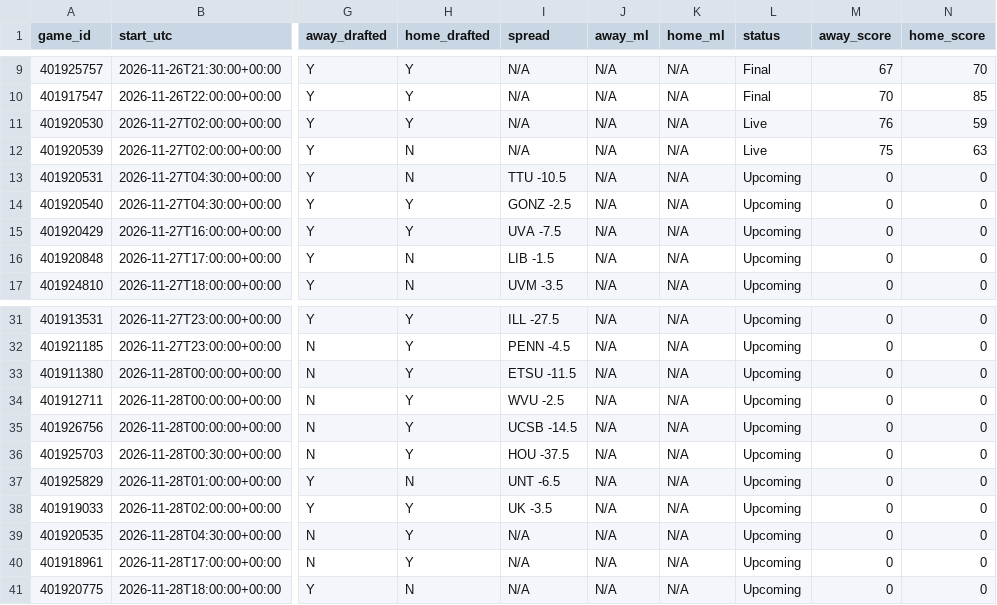
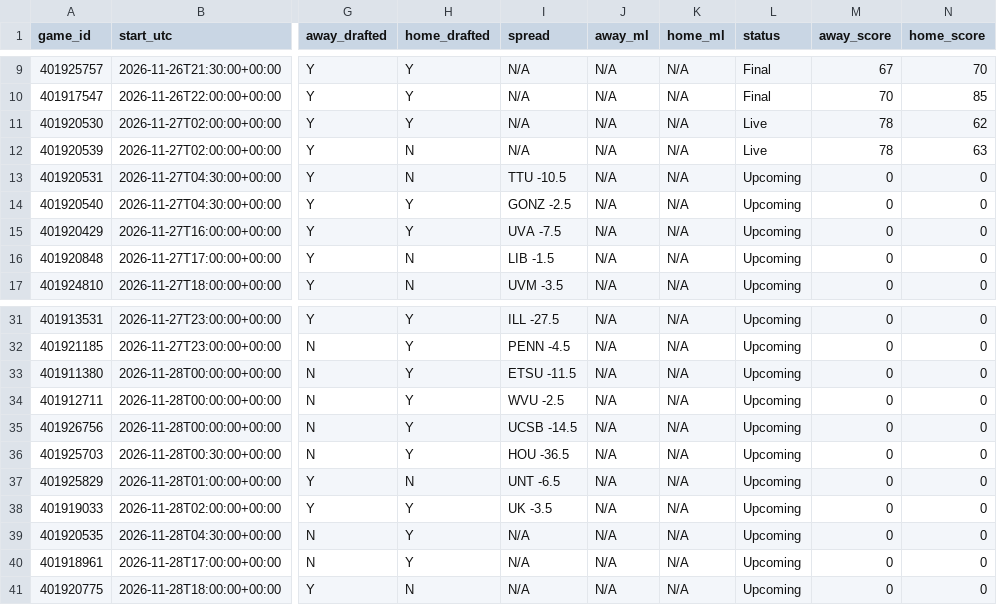
Before and after one commit to tmassa1/cbb-draft-league, a CSV file: data/upcoming_games.csv, drawn as a sheet; only a part is shown, gaps mark what is left out; the diff names each change by its address in the sheet, - before the commit and + after, or states it on an @@ line.

```diff
--- a/data/upcoming_games.csv
+++ b/data/upcoming_games.csv
-M11 (away_score): 76
+M11 (away_score): 78
-N11 (home_score): 59
+N11 (home_score): 62
-M12 (away_score): 75
+M12 (away_score): 78
-I36 (spread): HOU -37.5
+I36 (spread): HOU -36.5
```
